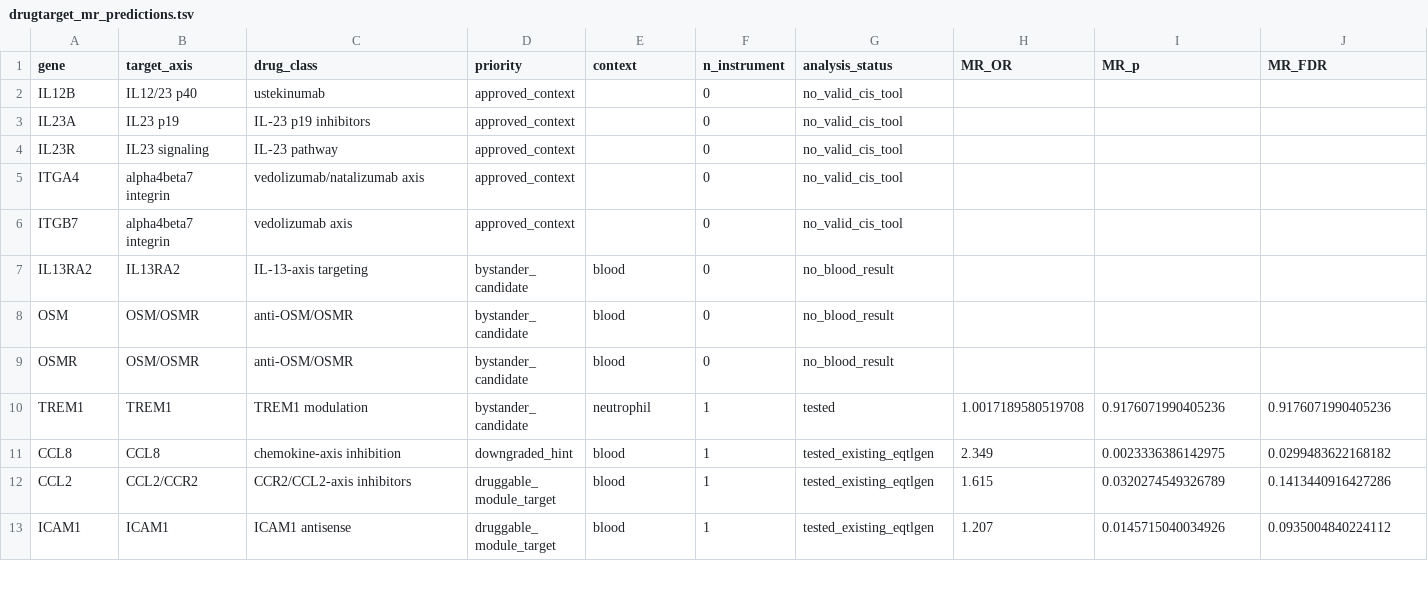
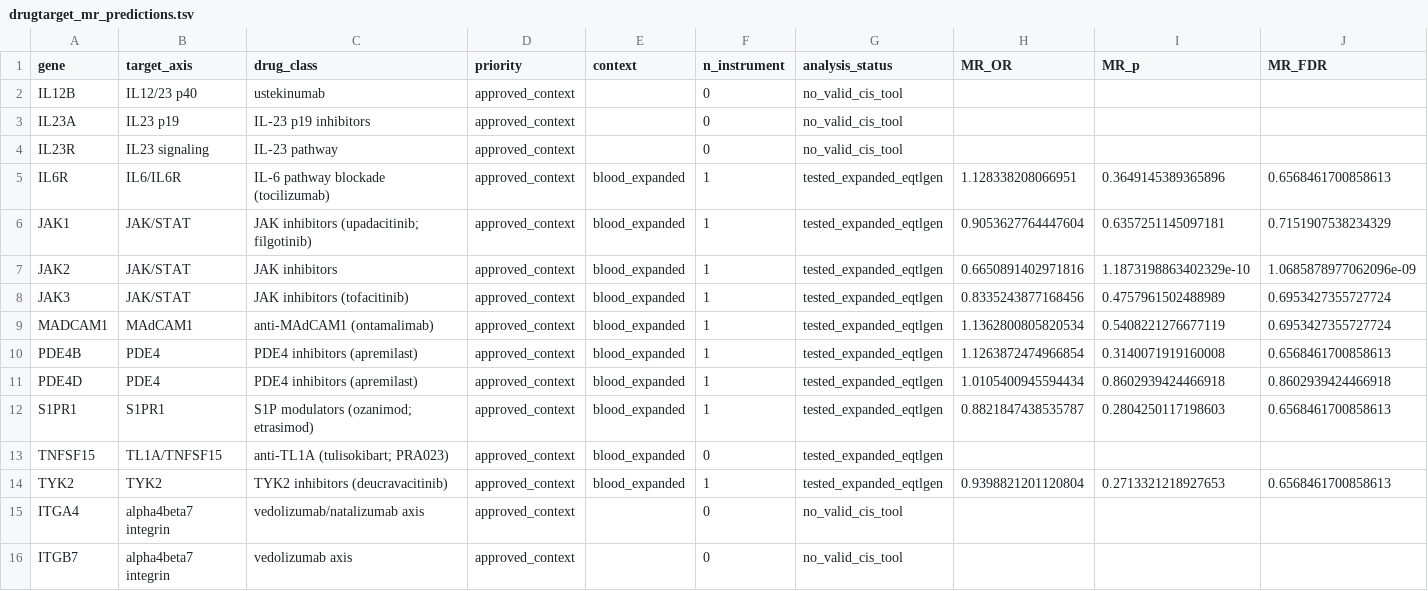
Before and after one commit to VennIntelligence/sasp-ibd, a TSV file: results/tables/drugtarget_mr_predictions.tsv, drawn as a sheet; only a part is shown; the shorter side is filled out with more unchanged rows; rows hold the shown columns only; the diff names each change by its address in the sheet, - before the commit and + after, or states it on an @@ line.

```diff
--- a/results/tables/drugtarget_mr_predictions.tsv
+++ b/results/tables/drugtarget_mr_predictions.tsv
+row 5: IL6R | IL6/IL6R | IL-6 pathway blockade (tocilizumab) | approved_context | blood_expanded | 1 | tested_expanded_eqtlgen | 1.128338208066951 | 0.3649145389365896 | 0.6568461700858613
+row 6: JAK1 | JAK/STAT | JAK inhibitors (upadacitinib; filgotinib) | approved_context | blood_expanded | 1 | tested_expanded_eqtlgen | 0.9053627764447604 | 0.6357251145097181 | 0.7151907538234329
+row 7: JAK2 | JAK/STAT | JAK inhibitors | approved_context | blood_expanded | 1 | tested_expanded_eqtlgen | 0.6650891402971816 | 1.1873198863402329e-10 | 1.0685878977062096e-09
+row 8: JAK3 | JAK/STAT | JAK inhibitors (tofacitinib) | approved_context | blood_expanded | 1 | tested_expanded_eqtlgen | 0.8335243877168456 | 0.4757961502488989 | 0.6953427355727724
+row 9: MADCAM1 | MAdCAM1 | anti-MAdCAM1 (ontamalimab) | approved_context | blood_expanded | 1 | tested_expanded_eqtlgen | 1.1362800805820534 | 0.5408221276677119 | 0.6953427355727724
+row 10: PDE4B | PDE4 | PDE4 inhibitors (apremilast) | approved_context | blood_expanded | 1 | tested_expanded_eqtlgen | 1.1263872474966854 | 0.3140071919160008 | 0.6568461700858613
+row 11: PDE4D | PDE4 | PDE4 inhibitors (apremilast) | approved_context | blood_expanded | 1 | tested_expanded_eqtlgen | 1.0105400945594434 | 0.8602939424466918 | 0.8602939424466918
+row 12: S1PR1 | S1PR1 | S1P modulators (ozanimod; etrasimod) | approved_context | blood_expanded | 1 | tested_expanded_eqtlgen | 0.8821847438535787 | 0.2804250117198603 | 0.6568461700858613
+row 13: TNFSF15 | TL1A/TNFSF15 | anti-TL1A (tulisokibart; PRA023) | approved_context | blood_expanded | 0 | tested_expanded_eqtlgen
+row 14: TYK2 | TYK2 | TYK2 inhibitors (deucravacitinib) | approved_context | blood_expanded | 1 | tested_expanded_eqtlgen | 0.9398821201120804 | 0.2713321218927653 | 0.6568461700858613
```
Also changed, not shown: results/tables/trial_outcomes.tsv, 6 other files.
